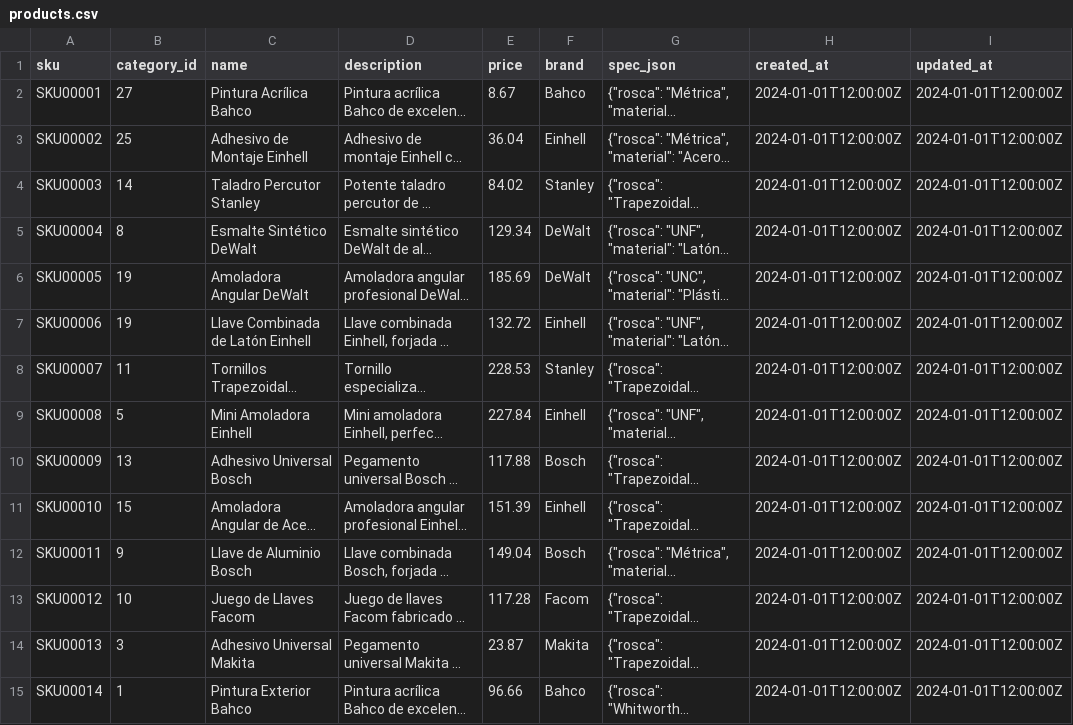
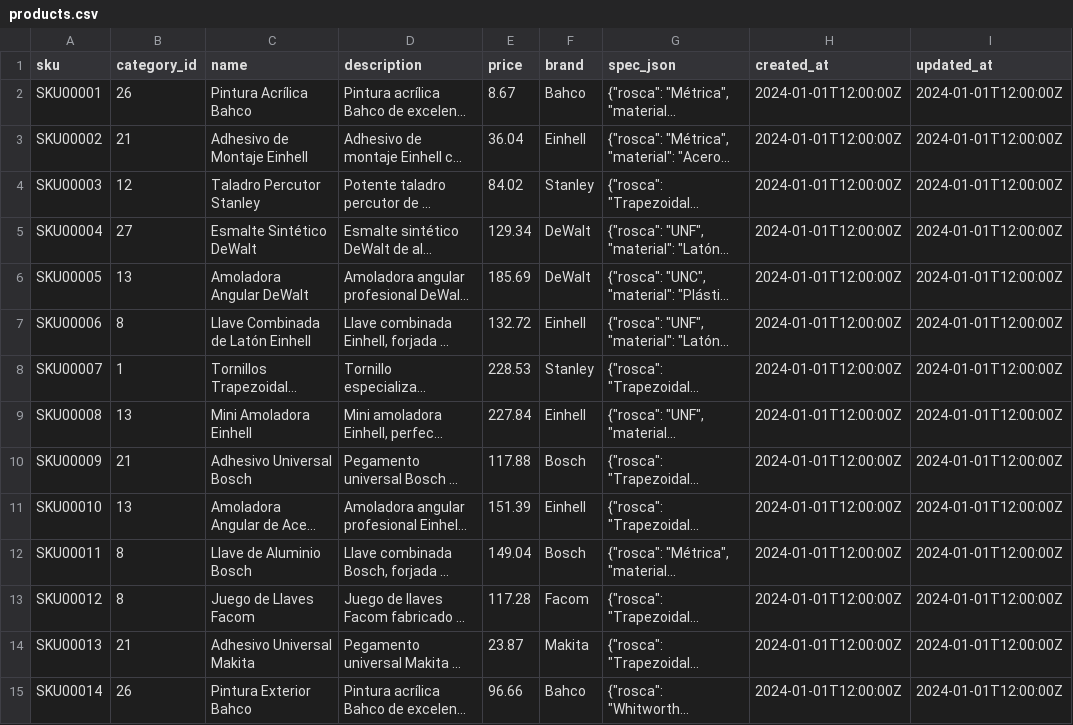
Before and after one commit to dasafo/Macroferro, a CSV file: init_db_scripts/csv_data/products.csv, drawn as a sheet; only a part is shown; long unchanged cells end in …; the diff covers the shown part only; the diff names each change by its address in the sheet, - before the commit and + after, or states it on an @@ line.

```diff
--- a/init_db_scripts/csv_data/products.csv
+++ b/init_db_scripts/csv_data/products.csv
-B2 (category_id): 27
+B2 (category_id): 26
-B3 (category_id): 25
+B3 (category_id): 21
-B4 (category_id): 14
+B4 (category_id): 12
-B5 (category_id): 8
+B5 (category_id): 27
-B6 (category_id): 19
+B6 (category_id): 13
-B7 (category_id): 19
+B7 (category_id): 8
-B8 (category_id): 11
+B8 (category_id): 1
-B9 (category_id): 5
+B9 (category_id): 13
-B10 (category_id): 13
+B10 (category_id): 21
-B11 (category_id): 15
+B11 (category_id): 13
-B12 (category_id): 9
+B12 (category_id): 8
-B13 (category_id): 10
+B13 (category_id): 8
-B14 (category_id): 3
+B14 (category_id): 21
-B15 (category_id): 1
+B15 (category_id): 26
```
Also changed, not shown: 180 edited cells elsewhere in this file, 4 other files.
